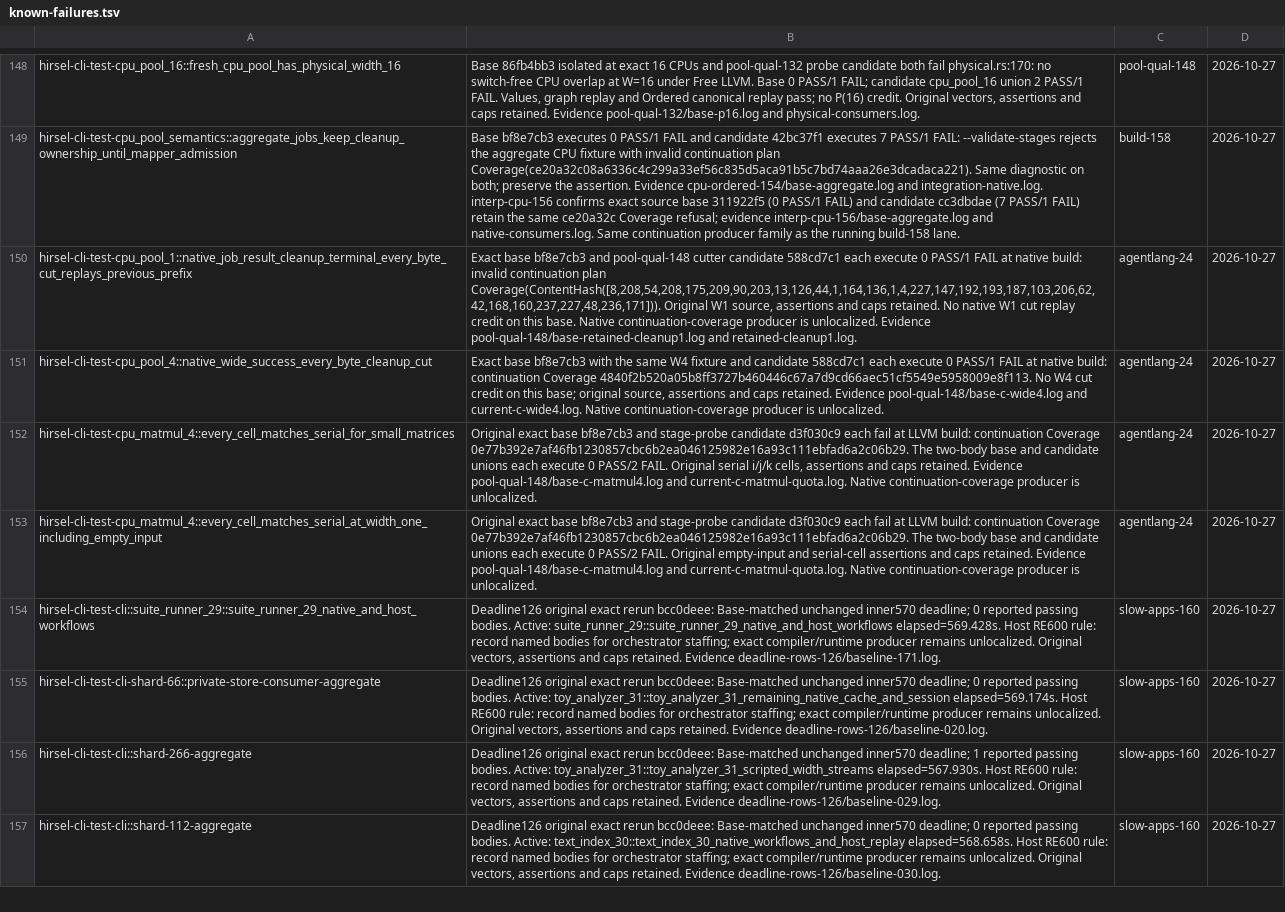
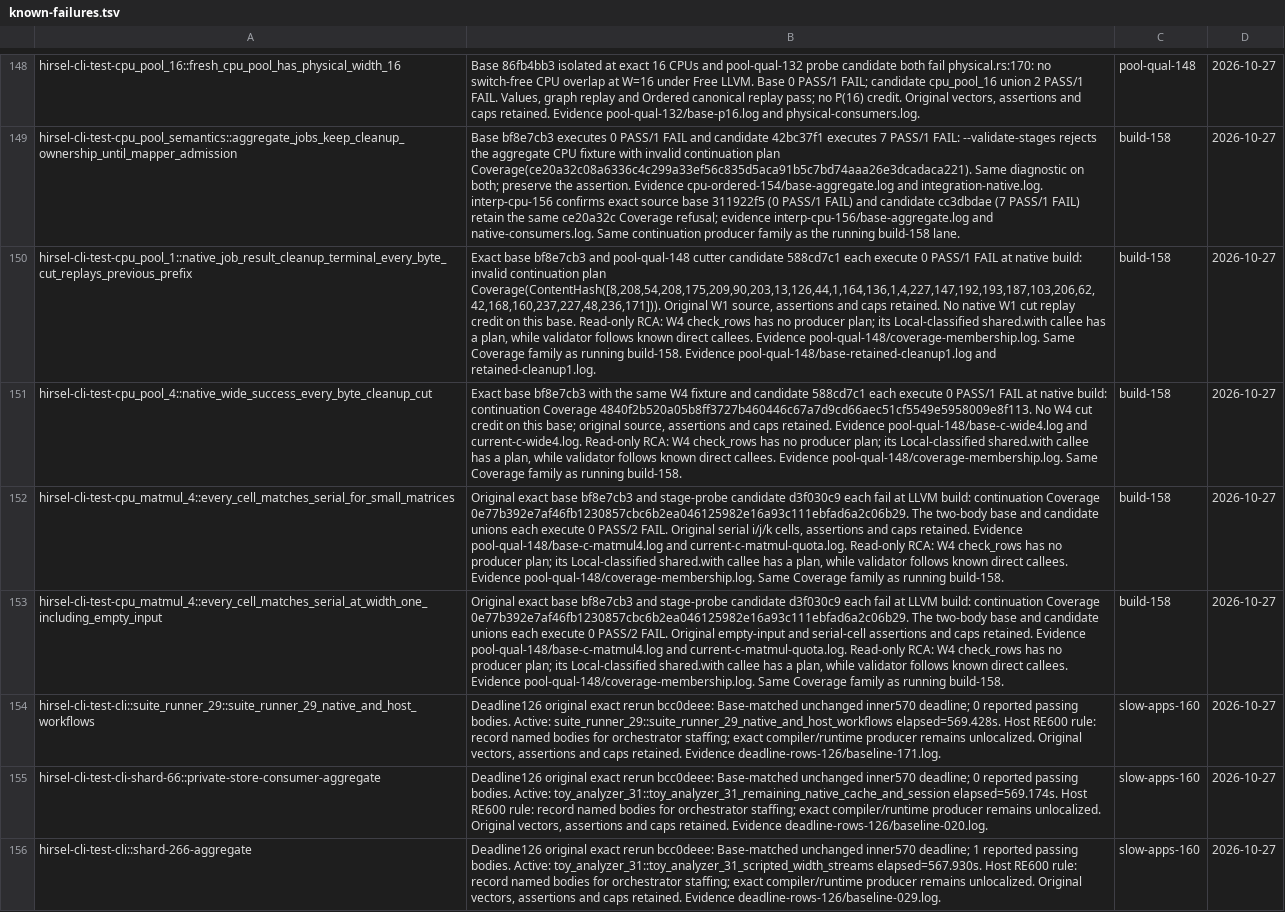
Before and after one commit to SamGalanakis/hirsel-lang, a TSV file: tools/known-failures.tsv, drawn as a sheet; only a part is shown, gaps mark what is left out; the shorter side is filled out with more unchanged rows; the diff names each change by its address in the sheet, - before the commit and + after, or states it on an @@ line.

Commit message:
Route base-matched CPU coverage failures to the running repair lane

```diff
--- a/tools/known-failures.tsv
+++ b/tools/known-failures.tsv
-B150: …this base. Native continuation-coverage producer is unlocalized. Evidence pool-qual-148/base-retained-cleanup1.log…
+B150: …this base. Read-only RCA: W4 check_rows has no producer plan; its Local-classified shared.with callee has a plan, while validator follows known direct callees. Evidence pool-qual-148/coverage-membership.log. Same Coverage family as running build-158. Evidence pool-qual-148/base-retained-cleanup1.log…
-C150:C153: agentlang-24
+C150:C153: build-158
-B151: …and current-c-wide4.log. Native continuation-coverage producer is unlocalized.
+B151: …and current-c-wide4.log. Read-only RCA: W4 check_rows has no producer plan; its Local-classified shared.with callee has a plan, while validator follows known direct callees. Evidence pool-qual-148/coverage-membership.log. Same Coverage family as running build-158.
-B152: …and current-c-matmul-quota.log. Native continuation-coverage producer is unlocalized.
+B152: …and current-c-matmul-quota.log. Read-only RCA: W4 check_rows has no producer plan; its Local-classified shared.with callee has a plan, while validator follows known direct callees. Evidence pool-qual-148/coverage-membership.log. Same Coverage family as running build-158.
-B153: …and current-c-matmul-quota.log. Native continuation-coverage producer is unlocalized.
+B153: …and current-c-matmul-quota.log. Read-only RCA: W4 check_rows has no producer plan; its Local-classified shared.with callee has a plan, while validator follows known direct callees. Evidence pool-qual-148/coverage-membership.log. Same Coverage family as running build-158.
```
